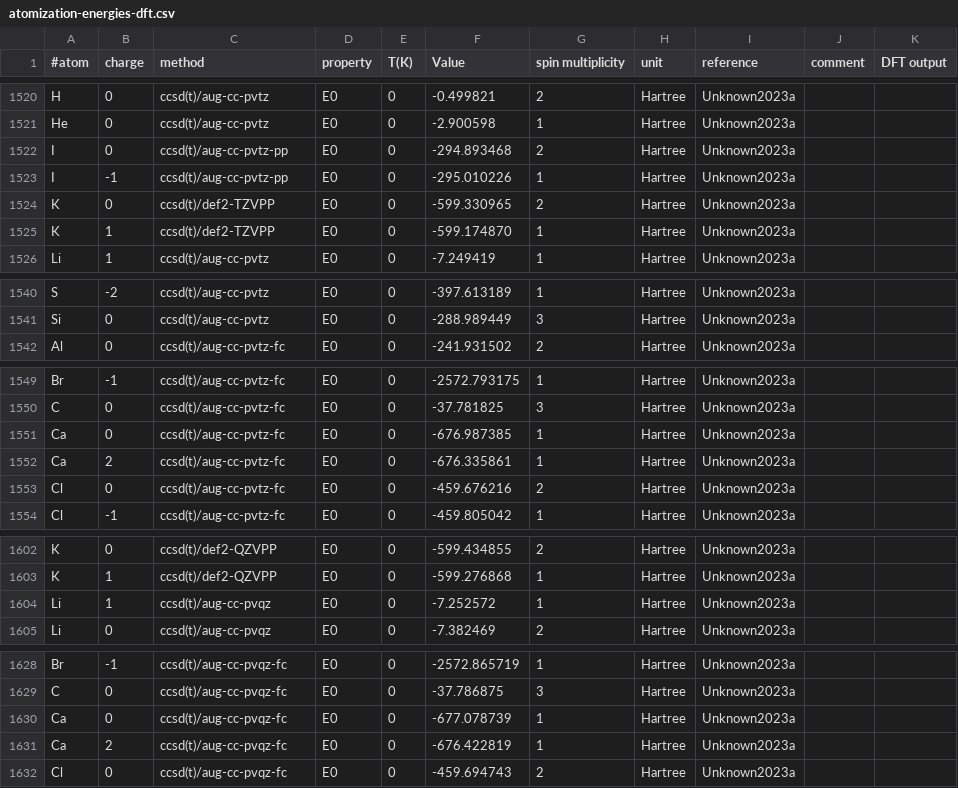
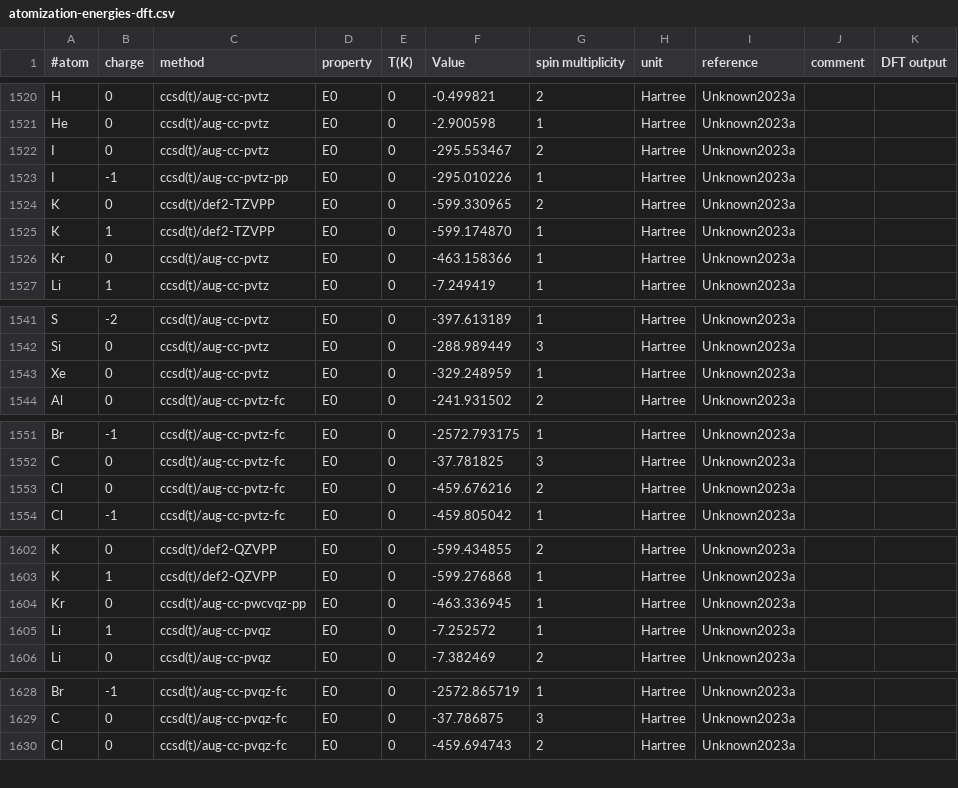
Before and after one commit to AlexandriaChemistry/ACT-utilities, a CSV file: share/atomization-energies-dft.csv, drawn as a sheet; only a part is shown, gaps mark what is left out; the diff covers the shown part only.

Commit message:
New atomization data

```diff
--- a/share/atomization-energies-dft.csv
+++ b/share/atomization-energies-dft.csv
@@ -1521,3 +1521,3 @@ H|0|ccsd(t)/aug-cc-pvtz|E0|0|-0.499821|2|Hartree|Unknown2023a||
 He|0|ccsd(t)/aug-cc-pvtz|E0|0|-2.900598|1|Hartree|Unknown2023a||
-I|0|ccsd(t)/aug-cc-pvtz-pp|E0|0|-294.893468|2|Hartree|Unknown2023a||
+I|0|ccsd(t)/aug-cc-pvtz|E0|0|-295.553467|2|Hartree|Unknown2023a||
 I|-1|ccsd(t)/aug-cc-pvtz-pp|E0|0|-295.010226|1|Hartree|Unknown2023a||
@@ -1525,2 +1525,3 @@ K|0|ccsd(t)/def2-TZVPP|E0|0|-599.330965|2|Hartree|Unknown2023a||
 K|1|ccsd(t)/def2-TZVPP|E0|0|-599.174870|1|Hartree|Unknown2023a||
+Kr|0|ccsd(t)/aug-cc-pvtz|E0|0|-463.158366|1|Hartree|Unknown2023a||
 Li|1|ccsd(t)/aug-cc-pvtz|E0|0|-7.249419|1|Hartree|Unknown2023a||
@@ -1541,2 +1542,3 @@ S|-2|ccsd(t)/aug-cc-pvtz|E0|0|-397.613189|1|Hartree|Unknown2023a||
 Si|0|ccsd(t)/aug-cc-pvtz|E0|0|-288.989449|3|Hartree|Unknown2023a||
+Xe|0|ccsd(t)/aug-cc-pvtz|E0|0|-329.248959|1|Hartree|Unknown2023a||
 Al|0|ccsd(t)/aug-cc-pvtz-fc|E0|0|-241.931502|2|Hartree|Unknown2023a||
@@ -1550,4 +1552,2 @@ Br|-1|ccsd(t)/aug-cc-pvtz-fc|E0|0|-2572.793175|1|Hartree|Unknown2023a||
 C|0|ccsd(t)/aug-cc-pvtz-fc|E0|0|-37.781825|3|Hartree|Unknown2023a||
-Ca|0|ccsd(t)/aug-cc-pvtz-fc|E0|0|-676.987385|1|Hartree|Unknown2023a||
-Ca|2|ccsd(t)/aug-cc-pvtz-fc|E0|0|-676.335861|1|Hartree|Unknown2023a||
 Cl|0|ccsd(t)/aug-cc-pvtz-fc|E0|0|-459.676216|2|Hartree|Unknown2023a||
@@ -1603,2 +1603,3 @@ K|0|ccsd(t)/def2-QZVPP|E0|0|-599.434855|2|Hartree|Unknown2023a||
 K|1|ccsd(t)/def2-QZVPP|E0|0|-599.276868|1|Hartree|Unknown2023a||
+Kr|0|ccsd(t)/aug-cc-pwcvqz-pp|E0|0|-463.336945|1|Hartree|Unknown2023a||
 Li|1|ccsd(t)/aug-cc-pvqz|E0|0|-7.252572|1|Hartree|Unknown2023a||
@@ -1629,4 +1629,2 @@ Br|-1|ccsd(t)/aug-cc-pvqz-fc|E0|0|-2572.865719|1|Hartree|Unknown2023a||
 C|0|ccsd(t)/aug-cc-pvqz-fc|E0|0|-37.786875|3|Hartree|Unknown2023a||
-Ca|0|ccsd(t)/aug-cc-pvqz-fc|E0|0|-677.078739|1|Hartree|Unknown2023a||
-Ca|2|ccsd(t)/aug-cc-pvqz-fc|E0|0|-676.422819|1|Hartree|Unknown2023a||
 Cl|0|ccsd(t)/aug-cc-pvqz-fc|E0|0|-459.694743|2|Hartree|Unknown2023a||
```
Also changed, not shown: 2 removed rows and 4 edited cells elsewhere in this file.
